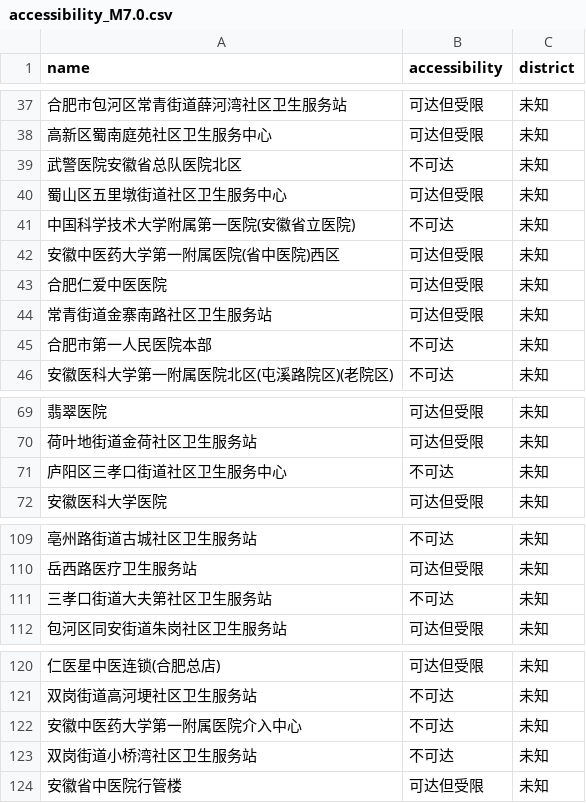
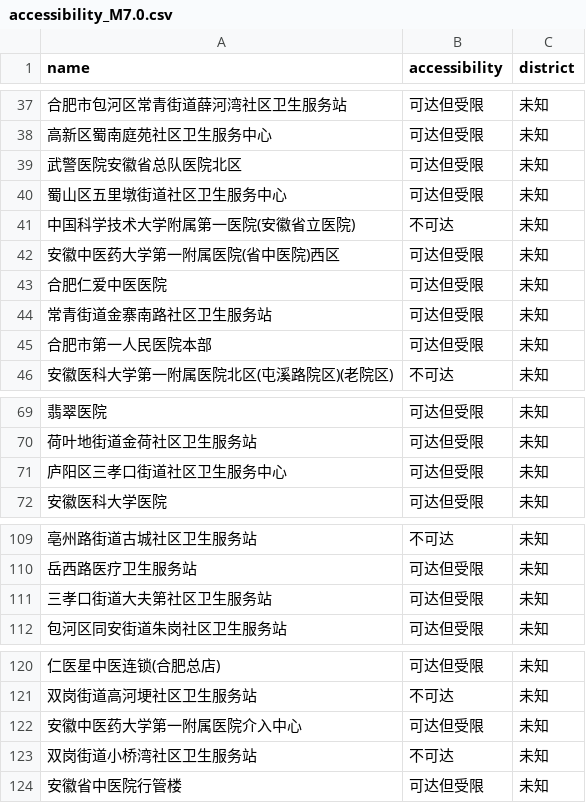
Before and after one commit to 15209896293/chengyu-bottomline, a CSV file: 数据文件/accessibility_M7.0.csv, drawn as a sheet; only a part is shown, gaps mark what is left out; the diff covers the shown part only.

```diff
--- a/数据文件/accessibility_M7.0.csv
+++ b/数据文件/accessibility_M7.0.csv
@@ -38,3 +38,3 @@ name,accessibility,district
 高新区蜀南庭苑社区卫生服务中心,可达但受限,未知
-武警医院安徽省总队医院北区,不可达,未知
+武警医院安徽省总队医院北区,可达但受限,未知
 蜀山区五里墩街道社区卫生服务中心,可达但受限,未知
@@ -44,3 +44,3 @@ name,accessibility,district
 常青街道金寨南路社区卫生服务站,可达但受限,未知
-合肥市第一人民医院本部,不可达,未知
+合肥市第一人民医院本部,可达但受限,未知
 安徽医科大学第一附属医院北区(屯溪路院区)(老院区),不可达,未知
@@ -70,3 +70,3 @@ name,accessibility,district
 荷叶地街道金荷社区卫生服务站,可达但受限,未知
-庐阳区三孝口街道社区卫生服务中心,不可达,未知
+庐阳区三孝口街道社区卫生服务中心,可达但受限,未知
 安徽医科大学医院,可达但受限,未知
@@ -110,3 +110,3 @@ name,accessibility,district
 岳西路医疗卫生服务站,可达但受限,未知
-三孝口街道大夫第社区卫生服务站,不可达,未知
+三孝口街道大夫第社区卫生服务站,可达但受限,未知
 包河区同安街道朱岗社区卫生服务站,可达但受限,未知
@@ -121,3 +121,3 @@ name,accessibility,district
 双岗街道高河埂社区卫生服务站,不可达,未知
-安徽中医药大学第一附属医院介入中心,不可达,未知
+安徽中医药大学第一附属医院介入中心,可达但受限,未知
 双岗街道小桥湾社区卫生服务站,不可达,未知
```
Also changed, not shown: 15 edited cells elsewhere in this file, 数据文件/accessibility_M5.0.csv, 数据文件/accessibility_M5.5.csv, 31 other files.
